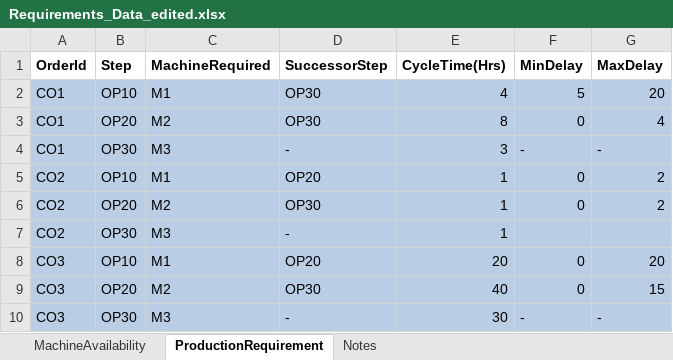
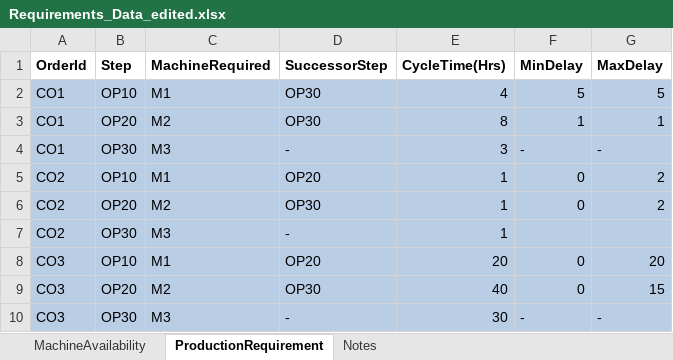
Before and after one commit to NMBawiskar/ProductionScheduler_using_image_processing, an Excel workbook: input_data/Requirements_Data_edited.xlsx, sheet ProductionRequirement, drawn as a sheet; values as stored, in another font and other column widths than the file's, no borders; the diff names each change by its address in the sheet, - before the commit and + after, or states it on an @@ line.

```diff
--- a/input_data/Requirements_Data_edited.xlsx (sheet ProductionRequirement)
+++ b/input_data/Requirements_Data_edited.xlsx (sheet ProductionRequirement)
-G2 (MaxDelay): 20
+G2 (MaxDelay): 5
-F3 (MinDelay): 0
+F3 (MinDelay): 1
-G3 (MaxDelay): 4
+G3 (MaxDelay): 1
```
Also changed, not shown: 8 other files.
